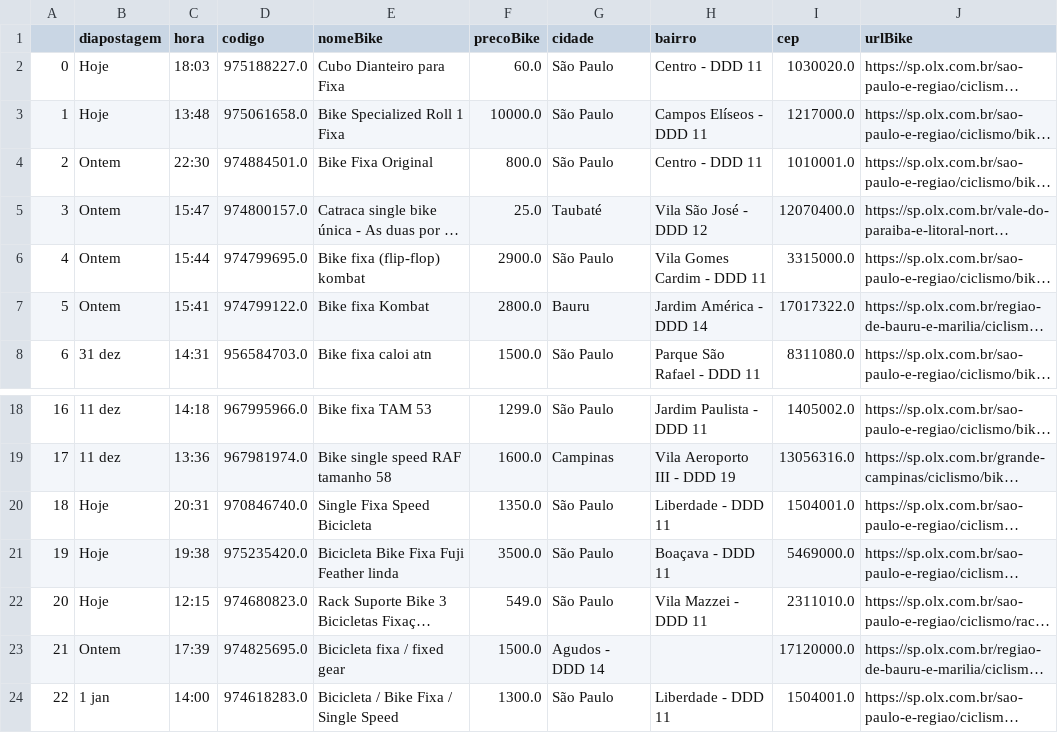
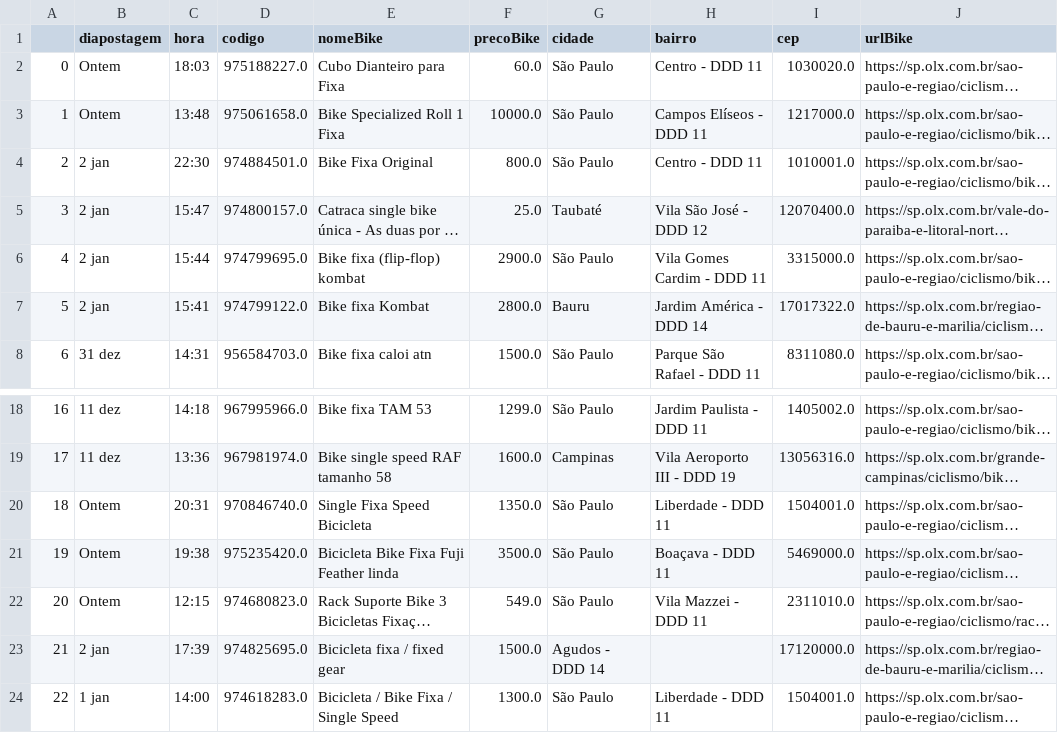
Before and after one commit to cmpaulo/webScrap, a CSV file: dados_bike_sunburst_clean.csv, drawn as a sheet; only a part is shown, gaps mark what is left out; long unchanged cells end in …; the diff names each change by its address in the sheet, - before the commit and + after, or states it on an @@ line.

```diff
--- a/dados_bike_sunburst_clean.csv
+++ b/dados_bike_sunburst_clean.csv
-B2:B3 (diapostagem): Hoje
+B2:B3 (diapostagem): Ontem
-B4:B7 (diapostagem): Ontem
+B4:B7 (diapostagem): 2 jan
-B20:B22 (diapostagem): Hoje
+B20:B22 (diapostagem): Ontem
-B23 (diapostagem): Ontem
+B23 (diapostagem): 2 jan
```
Also changed, not shown: dados_bike_busca_sunburst.csv, 1 other file.
